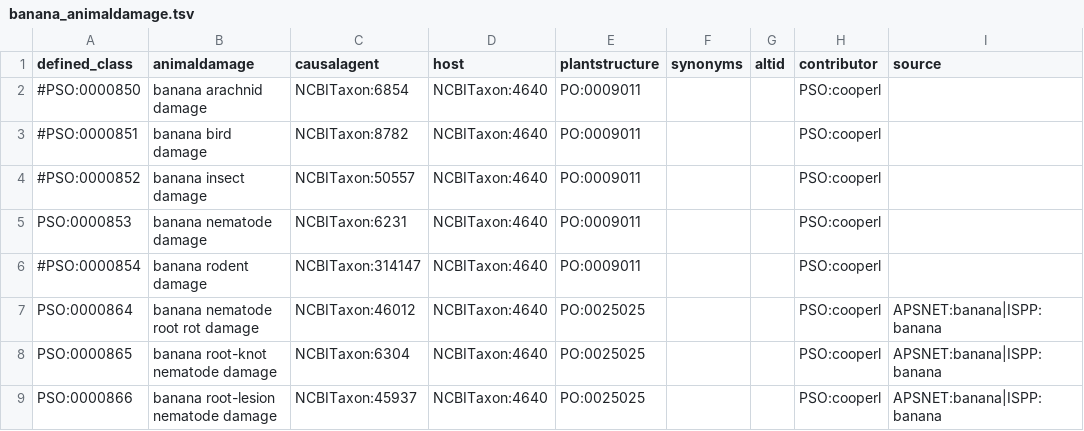
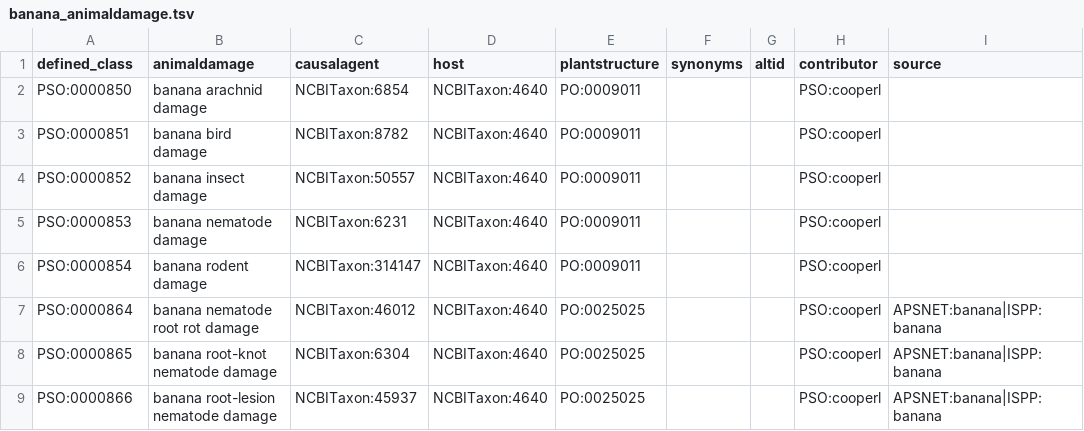
Before and after one commit to Planteome/plant-stress-ontology, a TSV file: src/patterns/data/default/banana_animaldamage.tsv, drawn as a sheet; only a part is shown; the diff names each change by its address in the sheet, - before the commit and + after, or states it on an @@ line.

Commit message:
Reverting changes

```diff
--- a/src/patterns/data/default/banana_animaldamage.tsv
+++ b/src/patterns/data/default/banana_animaldamage.tsv
-A2 (defined_class): #PSO:0000850
+A2 (defined_class): PSO:0000850
-A3 (defined_class): #PSO:0000851
+A3 (defined_class): PSO:0000851
-A4 (defined_class): #PSO:0000852
+A4 (defined_class): PSO:0000852
-A6 (defined_class): #PSO:0000854
+A6 (defined_class): PSO:0000854
```
